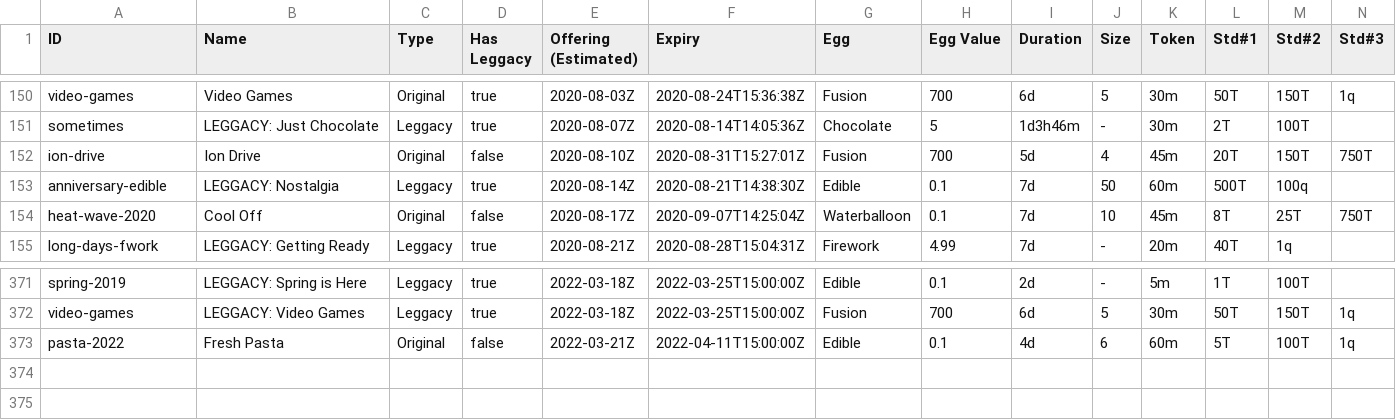
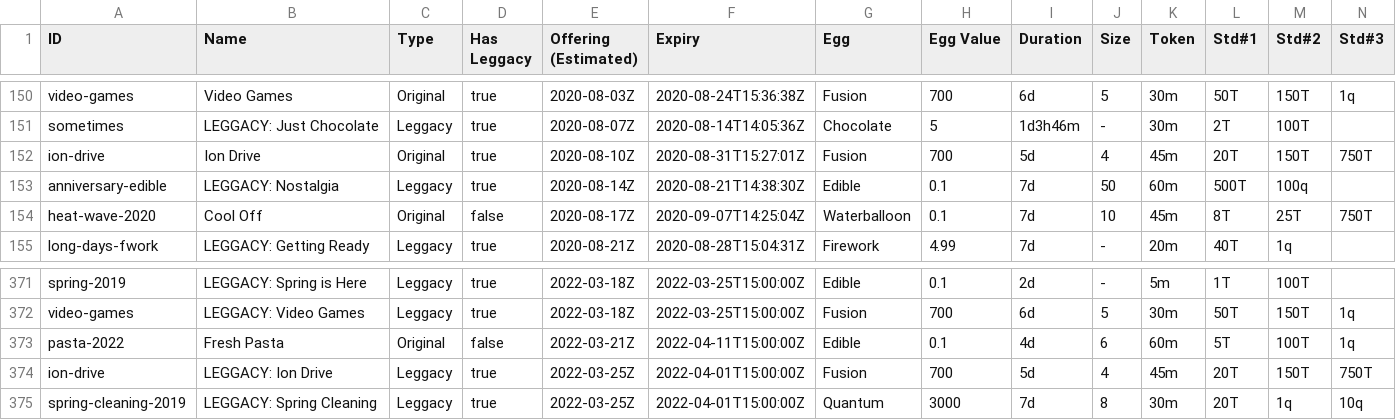
Before and after one commit to fanaticscripter/EggContractor, a CSV file: misc/ContractAggregator/data/contracts.csv, drawn as a sheet; only a part is shown, gaps mark what is left out; rows hold the shown columns only; the diff names each change by its address in the sheet, - before the commit and + after, or states it on an @@ line.

```diff
--- a/misc/ContractAggregator/data/contracts.csv
+++ b/misc/ContractAggregator/data/contracts.csv
-D152 (Has Leggacy): false
+D152 (Has Leggacy): true
+row 374: ion-drive | LEGGACY: Ion Drive | Leggacy | true | 2022-03-25Z | 2022-04-01T15:00:00Z | Fusion | 700 | 5d | 4 | 45m | 20T | 150T | 750T
+row 375: spring-cleaning-2019 | LEGGACY: Spring Cleaning | Leggacy | true | 2022-03-25Z | 2022-04-01T15:00:00Z | Quantum | 3000 | 7d | 8 | 30m | 20T | 1q | 10q
```
